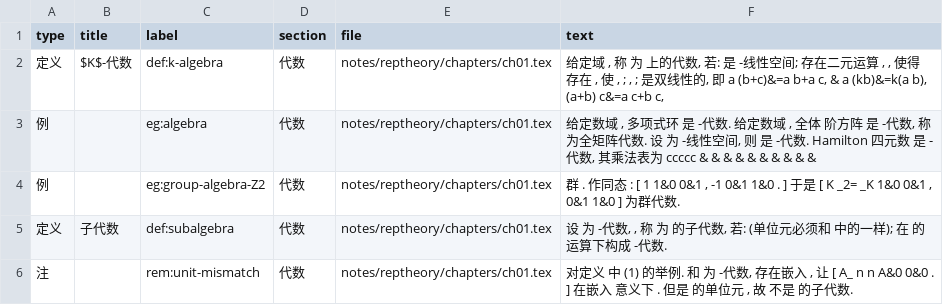
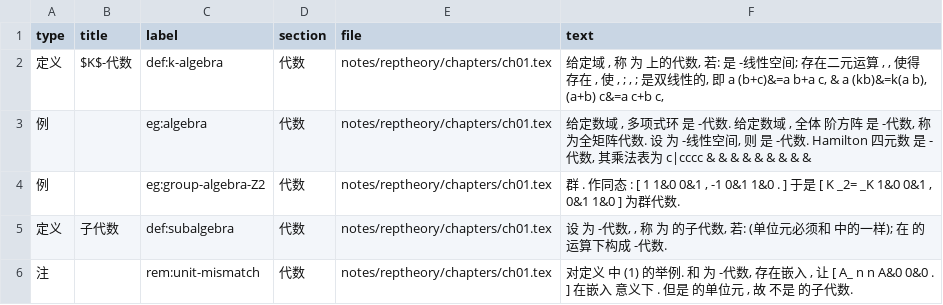
Before and after one commit to CosmicBlue01/Math-Notes, a CSV file: index/theorems.csv, drawn as a sheet; only a part is shown.

```diff
--- a/index/theorems.csv
+++ b/index/theorems.csv
@@ -2,3 +2,3 @@
 定义,$K$-代数,def:k-algebra,代数,notes/reptheory/chapters/ch01.tex,"给定域 , 称 为 上的代数, 若: 是 -线性空间; 存在二元运算 , , 使得 存在 , 使 , ; , ; 是双线性的, 即 a (b+c)&=a b+a c, & a (kb)&=k(a b), (a+b) c&=a c+b c, "
-例,,eg:algebra,代数,notes/reptheory/chapters/ch01.tex,"给定数域 , 多项式环 是 -代数. 给定数域 , 全体 阶方阵 是 -代数, 称为全矩阵代数. 设 为 -线性空间, 则 是 -代数. Hamilton 四元数 是 -代数, 其乘法表为 ccccc & & & & & & & & & &"
+例,,eg:algebra,代数,notes/reptheory/chapters/ch01.tex,"给定数域 , 多项式环 是 -代数. 给定数域 , 全体 阶方阵 是 -代数, 称为全矩阵代数. 设 为 -线性空间, 则 是 -代数. Hamilton 四元数 是 -代数, 其乘法表为 c|cccc & & & & & & & & & "
 例,,eg:group-algebra-Z2,代数,notes/reptheory/chapters/ch01.tex,"群 . 作同态 : [ 1 1&0 0&1 , -1 0&1 1&0 . ] 于是 [ K _2= _K 1&0 0&1 , 0&1 1&0 ] 为群代数."
```
Also changed, not shown: 3 other files.
